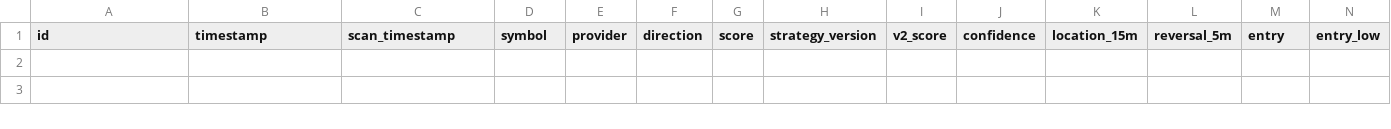
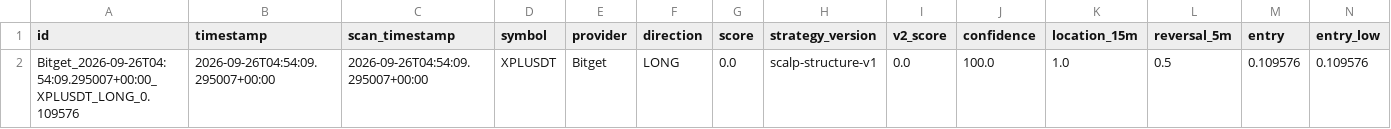
Before and after one commit to KikikJourney/Crypto-Scanner, a CSV file: data/actionable_signals.csv, drawn as a sheet; only a part is shown; rows hold the shown columns only; the diff names each change by its address in the sheet, - before the commit and + after, or states it on an @@ line.

```diff
--- a/data/actionable_signals.csv
+++ b/data/actionable_signals.csv
+row 2: Bitget_2026-09-26T04:54:09.295007+00:00_XPLUSDT_LONG_0.109576 | 2026-09-26T04:54:09.295007+00:00 | 2026-09-26T04:54:09.295007+00:00 | XPLUSDT | Bitget | LONG | 0.0 | scalp-structure-v1 | 0.0 | 100.0 | 1.0 | 0.5 | 0.109576 | 0.109576
```
Also changed, not shown: data/scalping_action_history.csv, data/scalping_entry_location_40.csv, 12 other files.
